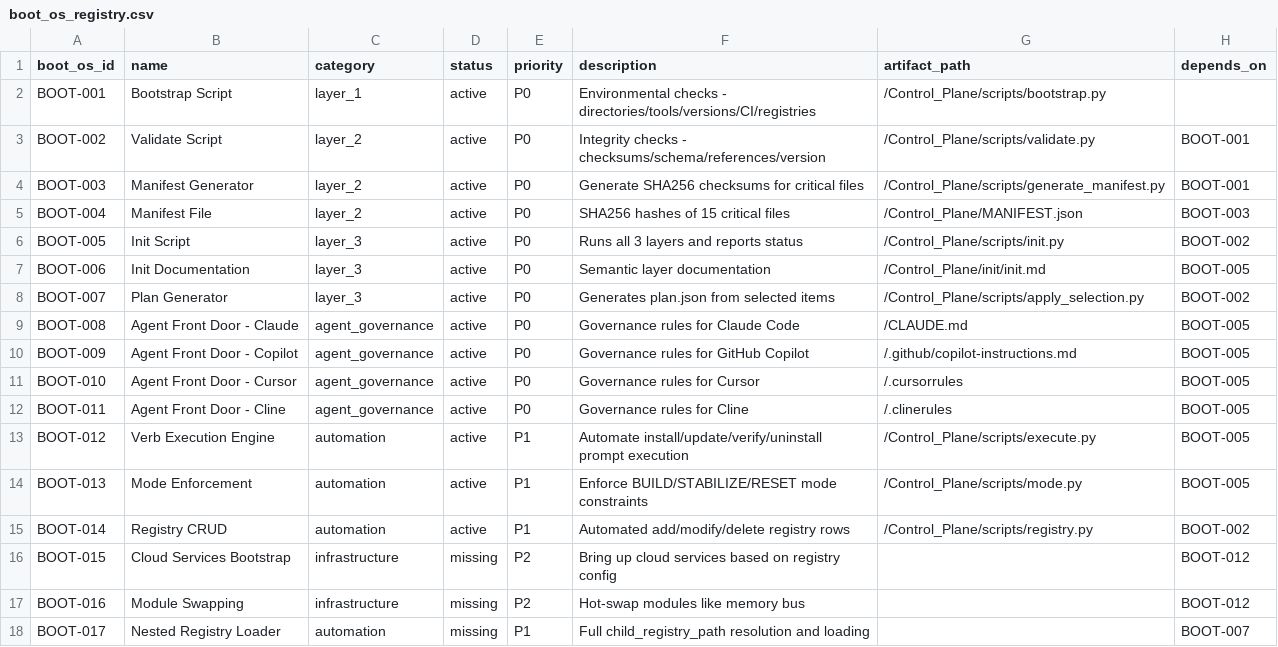
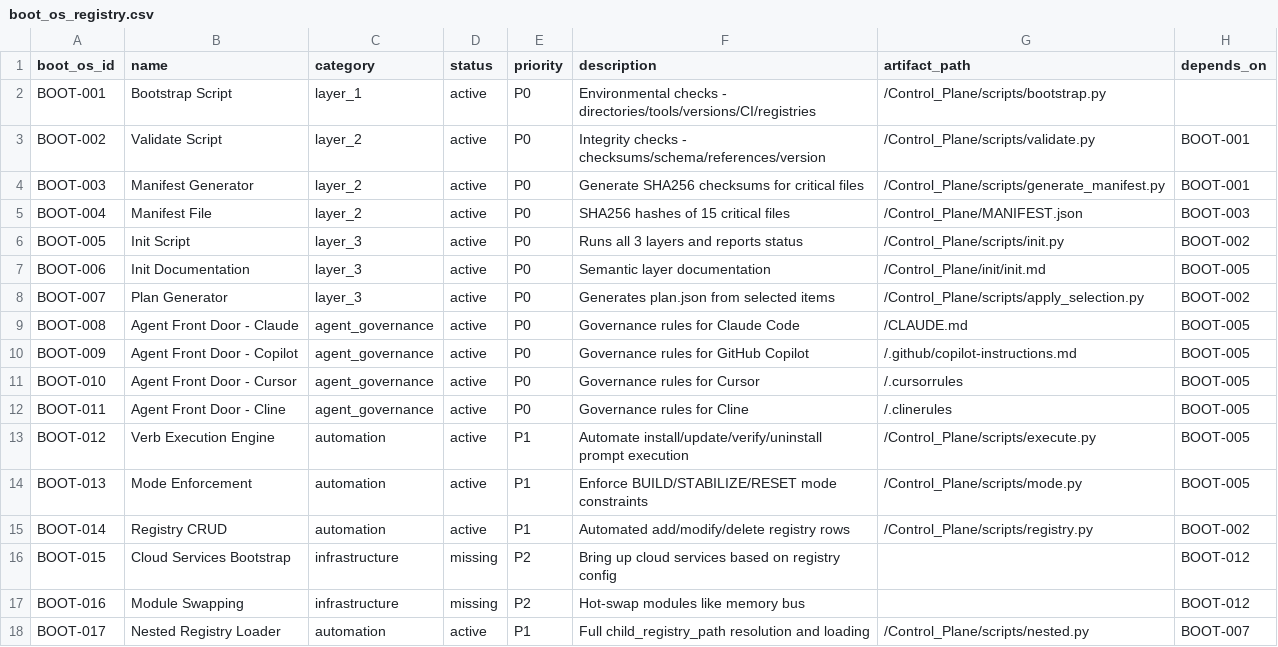
Before and after one commit to rabruni/AI_ARCH, a CSV file: Control_Plane/boot_os_registry.csv, drawn as a sheet.

```diff
--- a/Control_Plane/boot_os_registry.csv
+++ b/Control_Plane/boot_os_registry.csv
@@ -17,2 +17,2 @@ BOOT-015,Cloud Services Bootstrap,infrastructure,missing,P2,Bring up cloud servi
 BOOT-016,Module Swapping,infrastructure,missing,P2,Hot-swap modules like memory bus,,BOOT-012
-BOOT-017,Nested Registry Loader,automation,missing,P1,Full child_registry_path resolution and loading,,BOOT-007
+BOOT-017,Nested Registry Loader,automation,active,P1,Full child_registry_path resolution and loading,/Control_Plane/scripts/nested.py,BOOT-007
```
Also changed, not shown: 1 other file.
